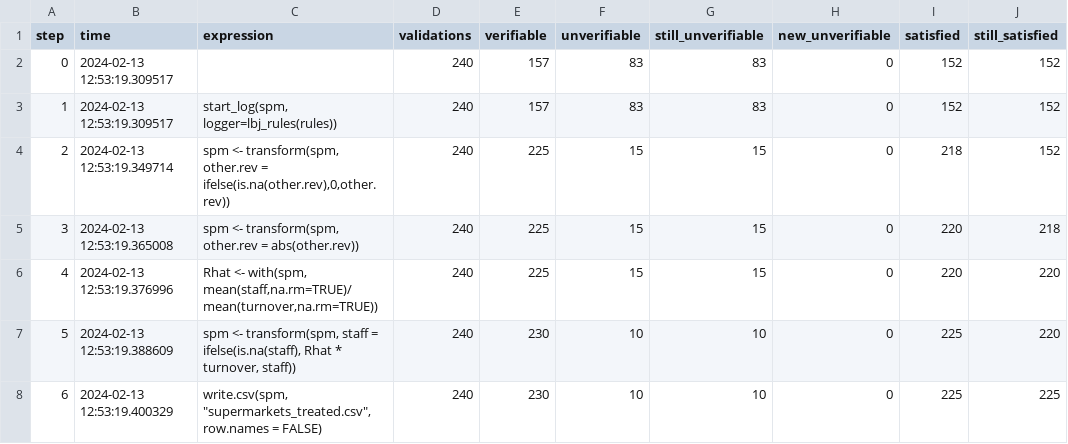
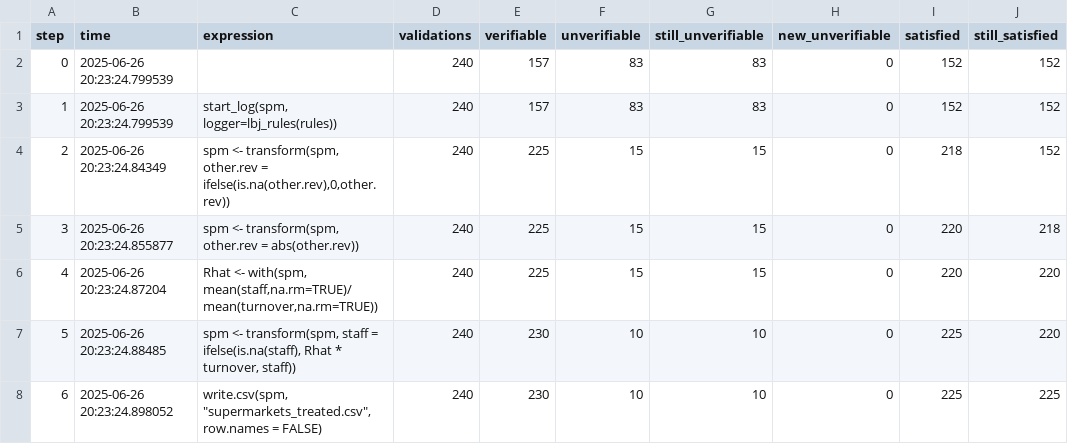
Before and after one commit to data-cleaning/validate, a CSV file: pkg/vignettes/spm_lbj_rules.csv, drawn as a sheet; only a part is shown; the diff names each change by its address in the sheet, - before the commit and + after, or states it on an @@ line.

```diff
--- a/pkg/vignettes/spm_lbj_rules.csv
+++ b/pkg/vignettes/spm_lbj_rules.csv
-B2:B3 (time): 2024-02-13 12:53:19.309517
+B2:B3 (time): 2025-06-26 20:23:24.799539
-B4 (time): 2024-02-13 12:53:19.349714
+B4 (time): 2025-06-26 20:23:24.84349
-B5 (time): 2024-02-13 12:53:19.365008
+B5 (time): 2025-06-26 20:23:24.855877
-B6 (time): 2024-02-13 12:53:19.376996
+B6 (time): 2025-06-26 20:23:24.87204
-B7 (time): 2024-02-13 12:53:19.388609
+B7 (time): 2025-06-26 20:23:24.88485
-B8 (time): 2024-02-13 12:53:19.400329
+B8 (time): 2025-06-26 20:23:24.898052
```
Also changed, not shown: pkg/vignettes/spm_lbj_cells.csv, 1 other file.
